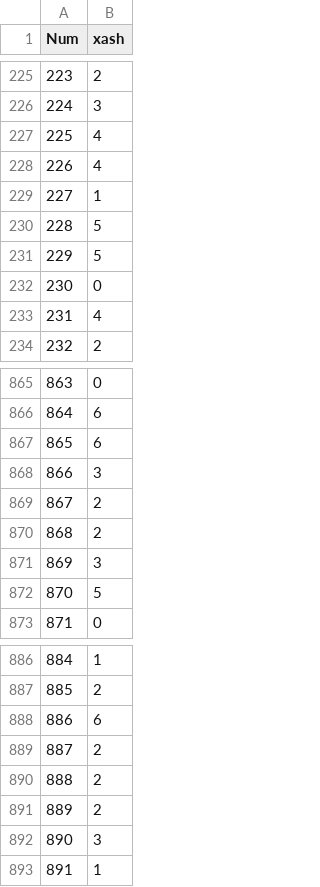
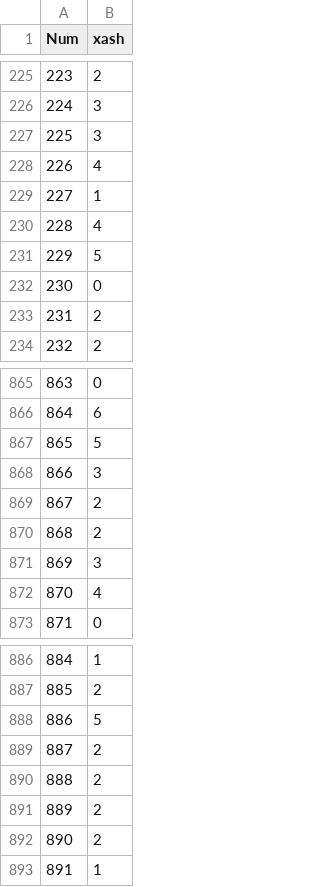
Before and after one commit to Voikgrib/Hash_table, a CSV file: HASH_5_exel.csv (was HASH_6.csv), drawn as a sheet; only a part is shown, gaps mark what is left out; the diff covers the shown part only.

```diff
--- a/HASH_6.csv
+++ b/HASH_5_exel.csv
@@ -226,9 +226,9 @@ Num; xash;
 224; 3;
-225; 4;
+225; 3;
 226; 4;
 227; 1;
-228; 5;
+228; 4;
 229; 5;
 230; 0;
-231; 4;
+231; 2;
 232; 2;
@@ -866,3 +866,3 @@ Num; xash;
 864; 6;
-865; 6;
+865; 5;
 866; 3;
@@ -871,3 +871,3 @@ Num; xash;
 869; 3;
-870; 5;
+870; 4;
 871; 0;
@@ -887,3 +887,3 @@ Num; xash;
 885; 2;
-886; 6;
+886; 5;
 887; 2;
@@ -891,3 +891,3 @@ Num; xash;
 889; 2;
-890; 3;
+890; 2;
 891; 1;
```
Also changed, not shown: 17 edited cells elsewhere in this file, 12 other files.
